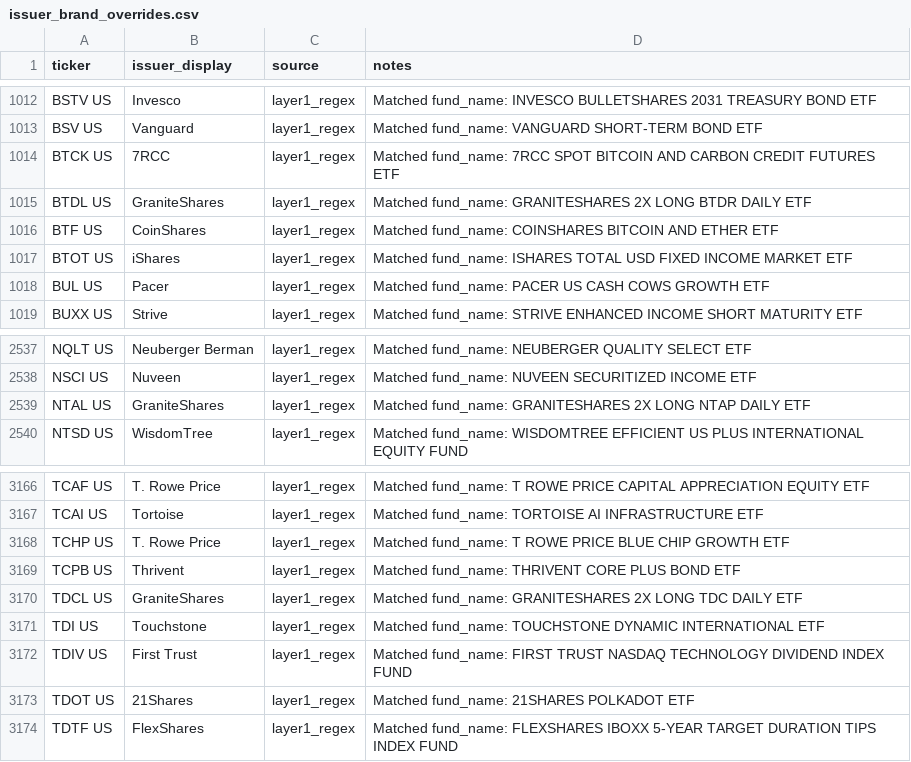
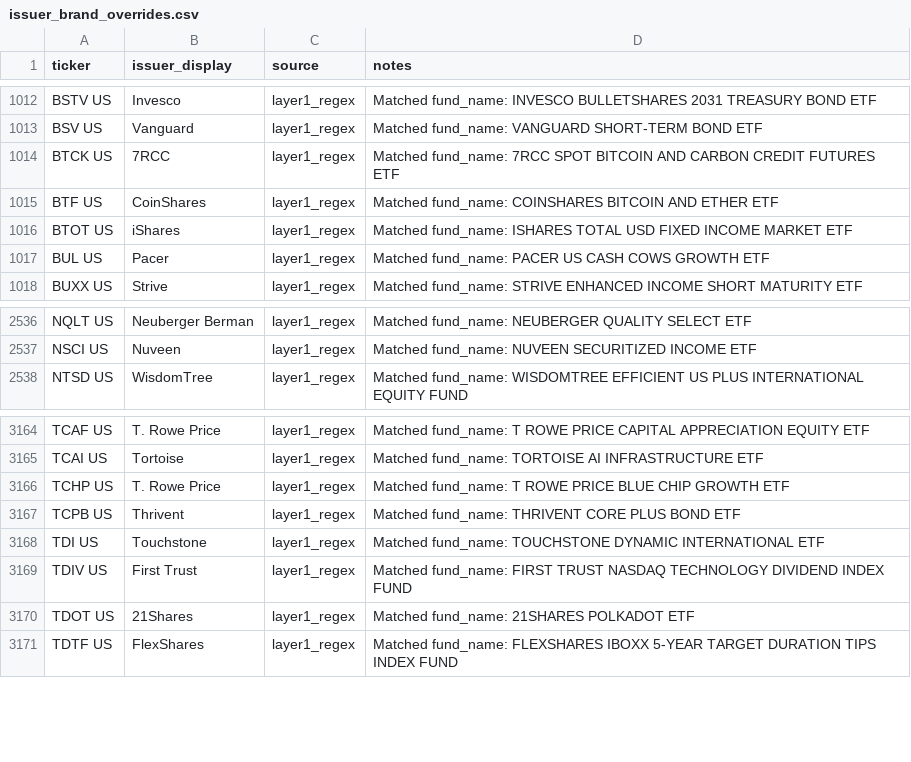
Before and after one commit to the-atlas-protocol/rexfinhub, a CSV file: config/rules/issuer_brand_overrides.csv, drawn as a sheet; only a part is shown, gaps mark what is left out; the diff names each change by its address in the sheet, - before the commit and + after, or states it on an @@ line.

Commit message:
chore(rules): classification delta 2026-07-14 (1 file(s), autonomous engine)

```diff
--- a/config/rules/issuer_brand_overrides.csv
+++ b/config/rules/issuer_brand_overrides.csv
-row 1015: BTDL US | GraniteShares | layer1_regex | Matched fund_name: GRANITESHARES 2X LONG BTDR DAILY ETF
-row 2539: NTAL US | GraniteShares | layer1_regex | Matched fund_name: GRANITESHARES 2X LONG NTAP DAILY ETF
-row 3170: TDCL US | GraniteShares | layer1_regex | Matched fund_name: GRANITESHARES 2X LONG TDC DAILY ETF
```
